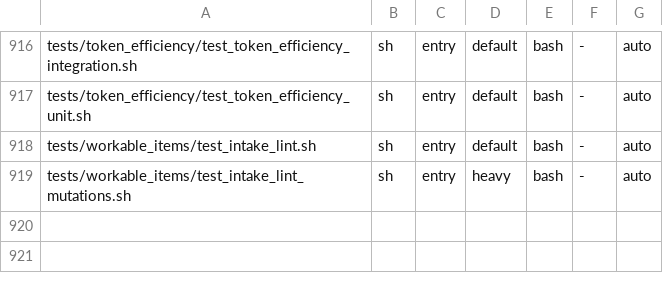
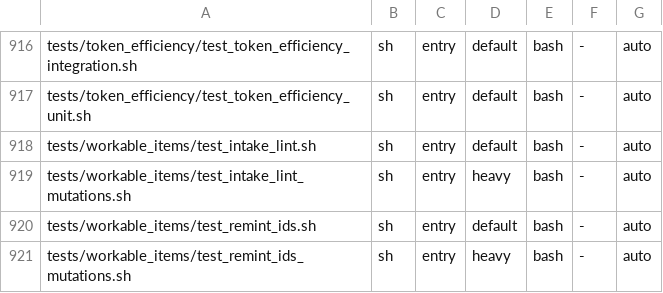
Before and after one commit to HelixDevelopment/constitution, a TSV file: config/full_suite_manifest.tsv, drawn as a sheet; only a part is shown, gaps mark what is left out; the diff names each change by its address in the sheet, - before the commit and + after, or states it on an @@ line.

```diff
--- a/config/full_suite_manifest.tsv
+++ b/config/full_suite_manifest.tsv
+row 920: tests/workable_items/test_remint_ids.sh | sh | entry | default | bash | - | auto
+row 921: tests/workable_items/test_remint_ids_mutations.sh | sh | entry | heavy | bash | - | auto
```
Also changed, not shown: 54 other files.
